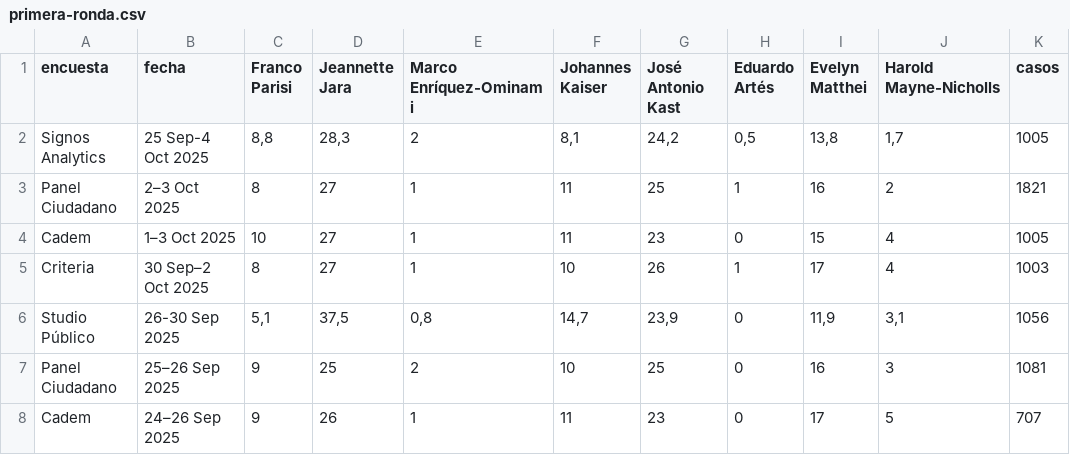
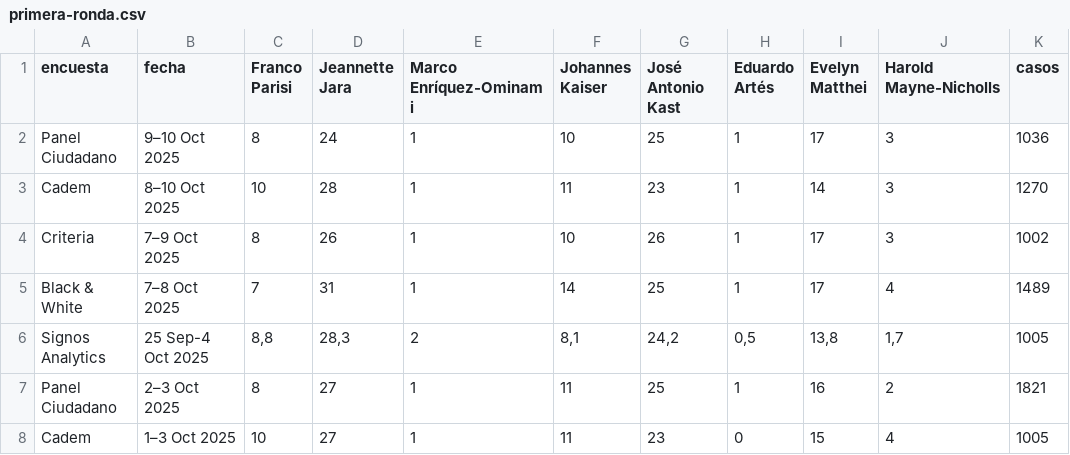
Before and after one commit to dataista-studio/datos-abiertos, a CSV file: elecciones2025/primera-ronda.csv, drawn as a sheet; only a part is shown; the shorter side is filled out with more unchanged rows.

```diff
--- a/elecciones2025/primera-ronda.csv
+++ b/elecciones2025/primera-ronda.csv
@@ -1,2 +1,6 @@
 encuesta,fecha,Franco Parisi,Jeannette Jara,Marco Enríquez-Ominami,Johannes Kaiser,José Antonio Kast,Eduardo Artés,Evelyn Matthei,Harold Mayne-Nicholls,casos
+Panel Ciudadano,9–10 Oct 2025,8,24,1,10,25,1,17,3,1036
+Cadem,8–10 Oct 2025,10,28,1,11,23,1,14,3,1270
+Criteria,7–9 Oct 2025,8,26,1,10,26,1,17,3,1002
+Black & White,7–8 Oct 2025,7,31,1,14,25,1,17,4,1489
 Signos Analytics,25 Sep-4 Oct 2025,"8,8","28,3",2,"8,1","24,2","0,5","13,8","1,7",1005
```
Also changed, not shown: elecciones2025/jara-kast.csv, elecciones2025/jara-matthei.csv, 1 other file.
